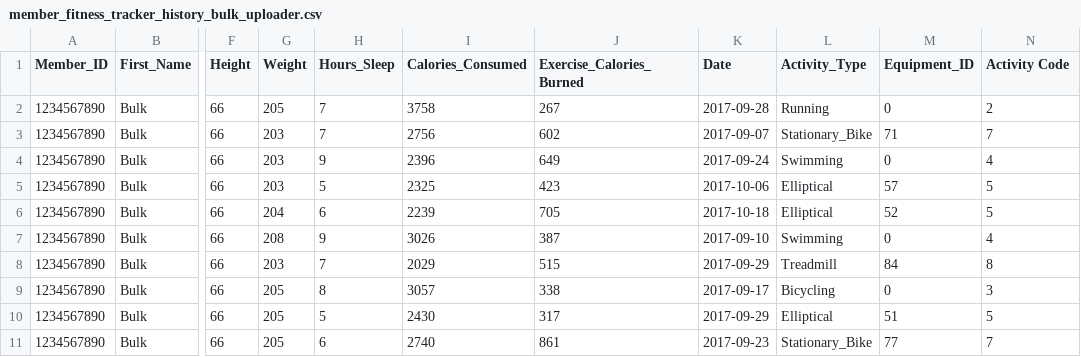
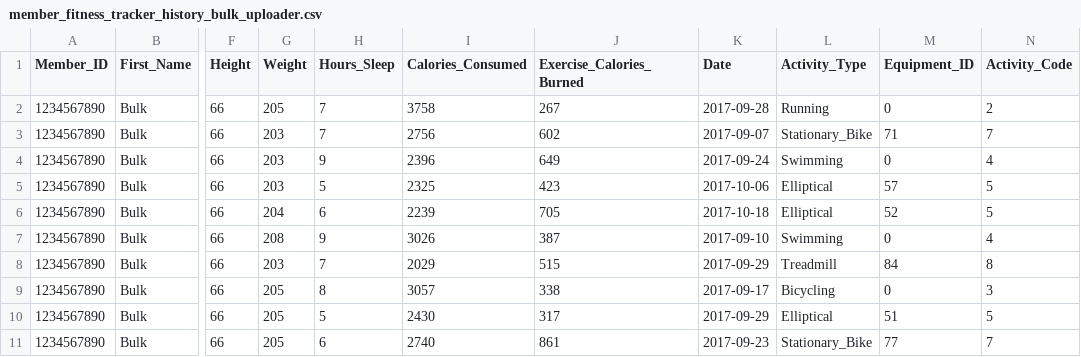
Before and after one commit to jbjak/gcp-jbjak, a CSV file: sample_data/member_fitness_tracker_history_bulk_uploader.csv, drawn as a sheet; only a part is shown, gaps mark what is left out; the diff names each change by its address in the sheet, - before the commit and + after, or states it on an @@ line.

```diff
--- a/sample_data/member_fitness_tracker_history_bulk_uploader.csv
+++ b/sample_data/member_fitness_tracker_history_bulk_uploader.csv
-N1: Activity Code
+N1: Activity_Code
```
Also changed, not shown: 1 other file.
